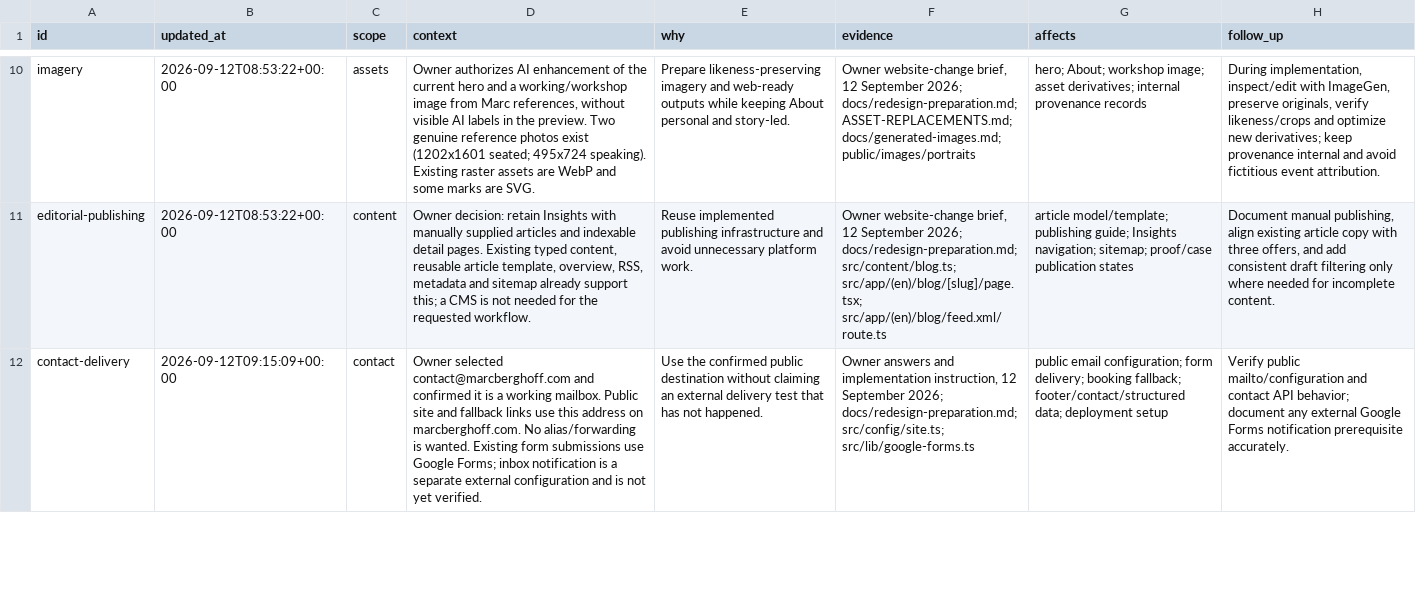
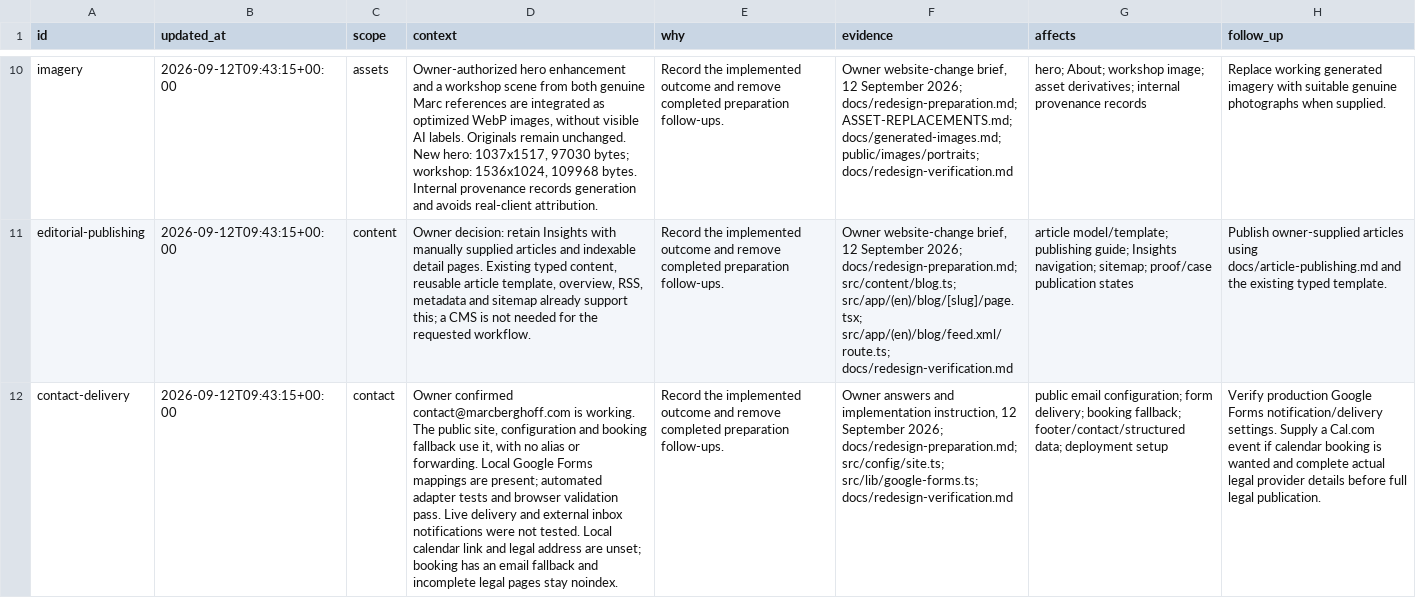
Before and after one commit to Ouroboros-Org/Marc-Berghoff-Homepage, a TSV file: context.tsv, drawn as a sheet; only a part is shown, gaps mark what is left out; the diff covers the shown part only; the diff names each change by its address in the sheet, - before the commit and + after, or states it on an @@ line.

Commit message:
Record final redesign verification and current launch configuration

```diff
--- a/context.tsv
+++ b/context.tsv
-B10:B11 (updated_at): 2026-09-12T08:53:22+00:00
+B10:B11 (updated_at): 2026-09-12T09:43:15+00:00
-D10 (context): Owner authorizes AI enhancement of the current hero and a working/workshop image from Marc references, without visible AI labels in the preview. Two genuine reference photos exist (1202x1601 seated; 495x724 speaking). Existing raster assets are WebP and some marks are SVG.
+D10 (context): Owner-authorized hero enhancement and a workshop scene from both genuine Marc references are integrated as optimized WebP images, without visible AI labels. Originals remain unchanged. New hero: 1037x1517, 97030 bytes; workshop: 1536x1024, 109968 bytes. Internal provenance records generation and avoids real-client attribution.
-E10 (why): Prepare likeness-preserving imagery and web-ready outputs while keeping About personal and story-led.
+E10 (why): Record the implemented outcome and remove completed preparation follow-ups.
-F10 (evidence): …ASSET-REPLACEMENTS.md; docs/generated-images.md; public/images/portraits
+F10 (evidence): …ASSET-REPLACEMENTS.md; docs/generated-images.md; public/images/portraits; docs/redesign-verification.md
-H10 (follow_up): During implementation, inspect/edit with ImageGen, preserve originals, verify likeness/crops and optimize new derivatives; keep provenance internal and avoid fictitious event attribution.
+H10 (follow_up): Replace working generated imagery with suitable genuine photographs when supplied.
-E11 (why): Reuse implemented publishing infrastructure and avoid unnecessary platform work.
+E11 (why): Record the implemented outcome and remove completed preparation follow-ups.
-F11 (evidence): …src/content/blog.ts; src/app/(en)/blog/[slug]/page.tsx; src/app/(en)/blog/feed.xml/route.ts
+F11 (evidence): …src/content/blog.ts; src/app/(en)/blog/[slug]/page.tsx; src/app/(en)/blog/feed.xml/route.ts; docs/redesign-verification.md
-H11 (follow_up): Document manual publishing, align existing article copy with three offers, and add consistent draft filtering only where needed for incomplete content.
+H11 (follow_up): Publish owner-supplied articles using docs/article-publishing.md and the existing typed template.
-B12 (updated_at): 2026-09-12T09:15:09+00:00
+B12 (updated_at): 2026-09-12T09:43:15+00:00
-D12 (context): Owner selected contact@marcberghoff.com and confirmed it is a working mailbox. Public site and fallback links use this address on marcberghoff.com. No alias/forwarding is wanted. Existing form submissions use Google Forms; inbox notification is a separate external configuration and is not yet verified.
+D12 (context): Owner confirmed contact@marcberghoff.com is working. The public site, configuration and booking fallback use it, with no alias or forwarding. Local Google Forms mappings are present; automated adapter tests and browser validation pass. Live delivery and external inbox notifications were not tested. Local calendar link and legal address are unset; booking has an email fallback and incomplete legal pages stay noindex.
-E12 (why): Use the confirmed public destination without claiming an external delivery test that has not happened.
+E12 (why): Record the implemented outcome and remove completed preparation follow-ups.
-F12 (evidence): …docs/redesign-preparation.md; src/config/site.ts; src/lib/google-forms.ts
+F12 (evidence): …docs/redesign-preparation.md; src/config/site.ts; src/lib/google-forms.ts; docs/redesign-verification.md
-H12 (follow_up): Verify public mailto/configuration and contact API behavior; document any external Google Forms notification prerequisite accurately.
+H12 (follow_up): Verify production Google Forms notification/delivery settings. Supply a Cal.com event if calendar booking is wanted and complete actual legal provider details before full legal publication.
```
Also changed, not shown: 1 added row and 39 edited cells elsewhere in this file, 6 other files.
